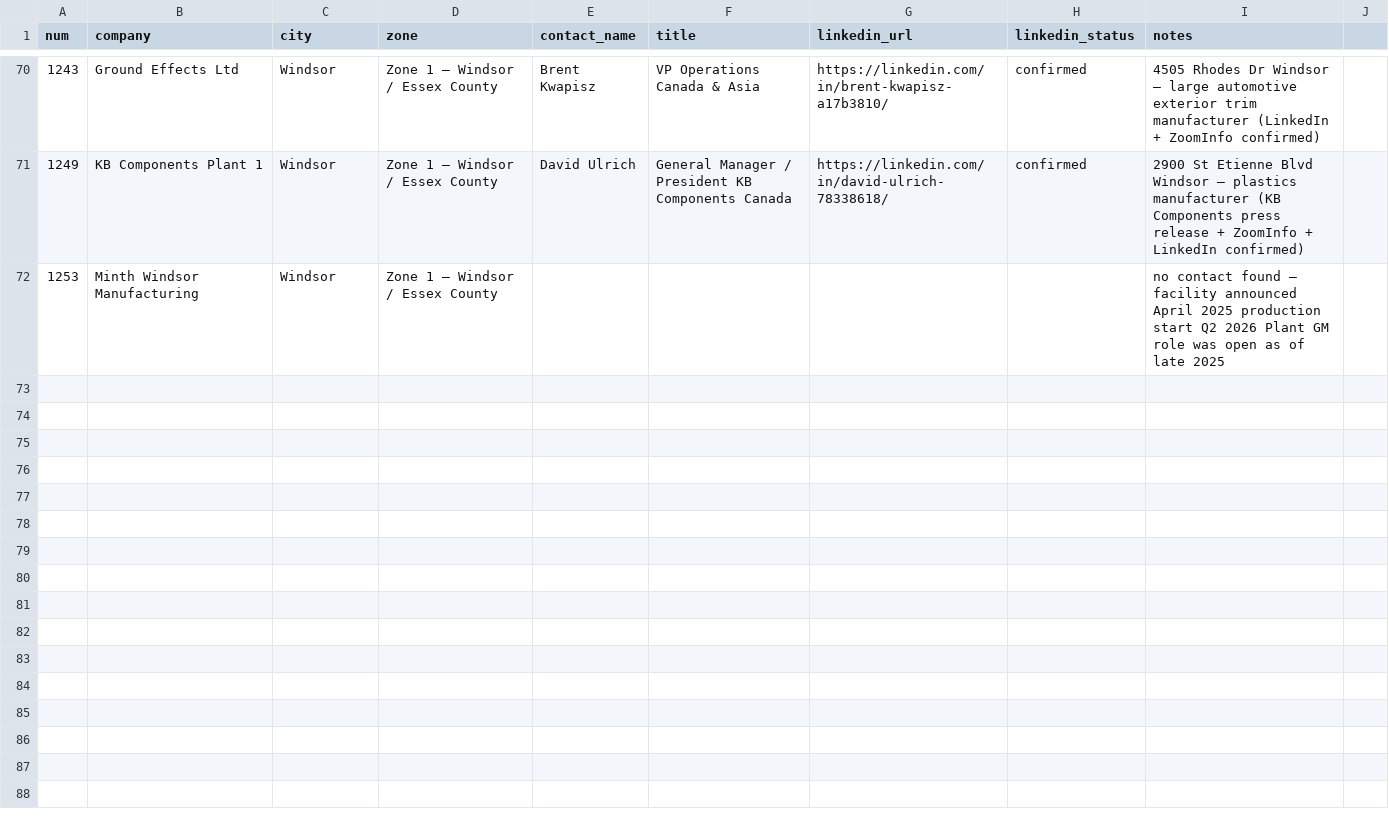
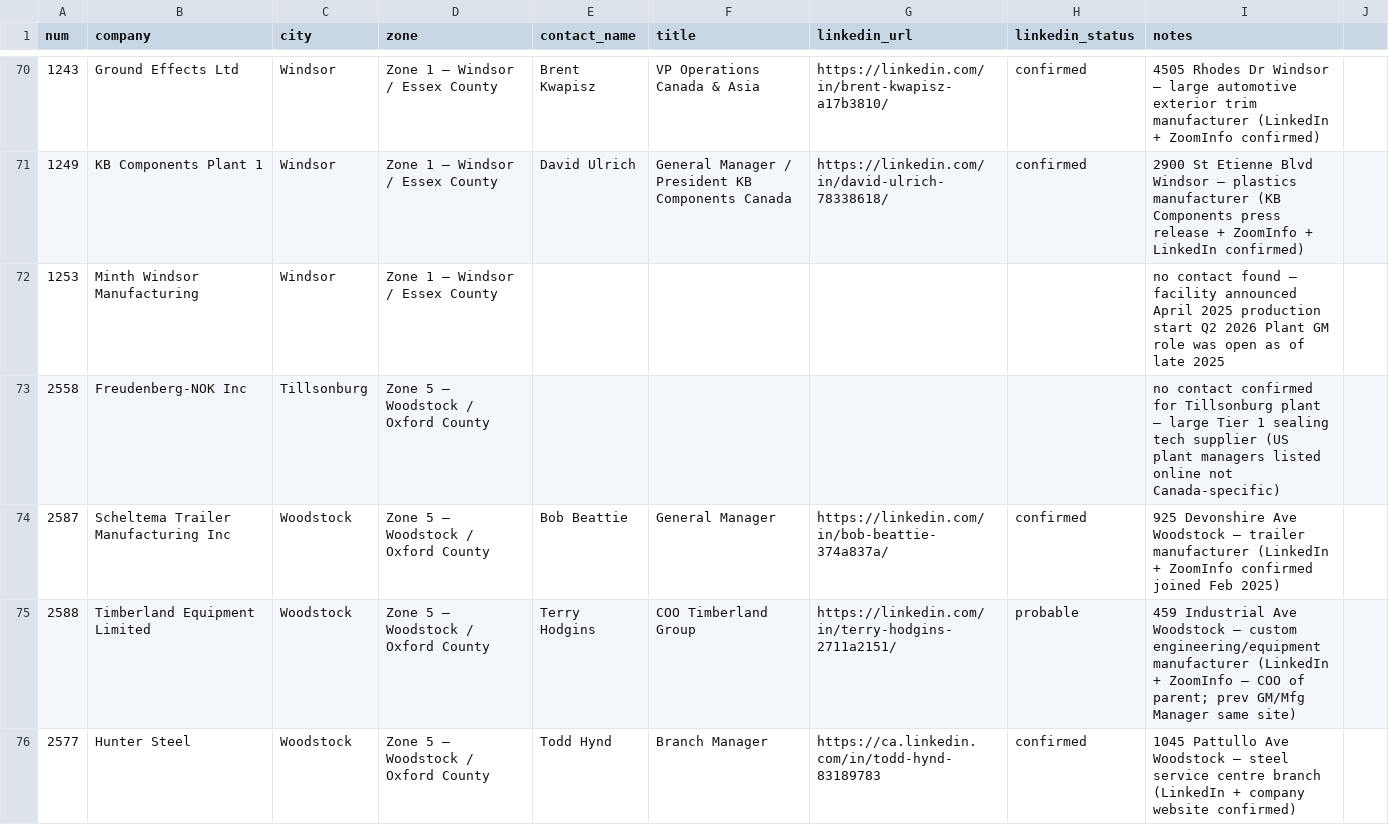
Before and after one commit to Owoblo/oems, a CSV file: enrichment_results/results_03_tier2.csv, drawn as a sheet; only a part is shown, gaps mark what is left out; the diff covers the shown part only; the diff names each change by its address in the sheet, - before the commit and + after, or states it on an @@ line.

```diff
--- a/enrichment_results/results_03_tier2.csv
+++ b/enrichment_results/results_03_tier2.csv
+row 73: 2558 | Freudenberg-NOK Inc | Tillsonburg | Zone 5 — Woodstock / Oxford County |  |  |  |  | no contact confirmed for Tillsonburg plant — large Tier 1 sealing tech supplier (US plant managers listed online not Canada-specific)
+row 74: 2587 | Scheltema Trailer Manufacturing Inc | Woodstock | Zone 5 — Woodstock / Oxford County | Bob Beattie | General Manager | https://linkedin.com/in/bob-beattie-374a837a/ | confirmed | 925 Devonshire Ave Woodstock — trailer manufacturer (LinkedIn + ZoomInfo confirmed joined Feb 2025)
+row 75: 2588 | Timberland Equipment Limited | Woodstock | Zone 5 — Woodstock / Oxford County | Terry Hodgins | COO Timberland Group | https://linkedin.com/in/terry-hodgins-2711a2151/ | probable | 459 Industrial Ave Woodstock — custom engineering/equipment manufacturer (LinkedIn + ZoomInfo — COO of parent; prev GM/Mfg Manager same site)
+row 76: 2577 | Hunter Steel | Woodstock | Zone 5 — Woodstock / Oxford County | Todd Hynd | Branch Manager | https://ca.linkedin.com/in/todd-hynd-83189783 | confirmed | 1045 Pattullo Ave Woodstock — steel service centre branch (LinkedIn + company website confirmed)
```
Also changed, not shown: 4 added rows elsewhere in this file.
